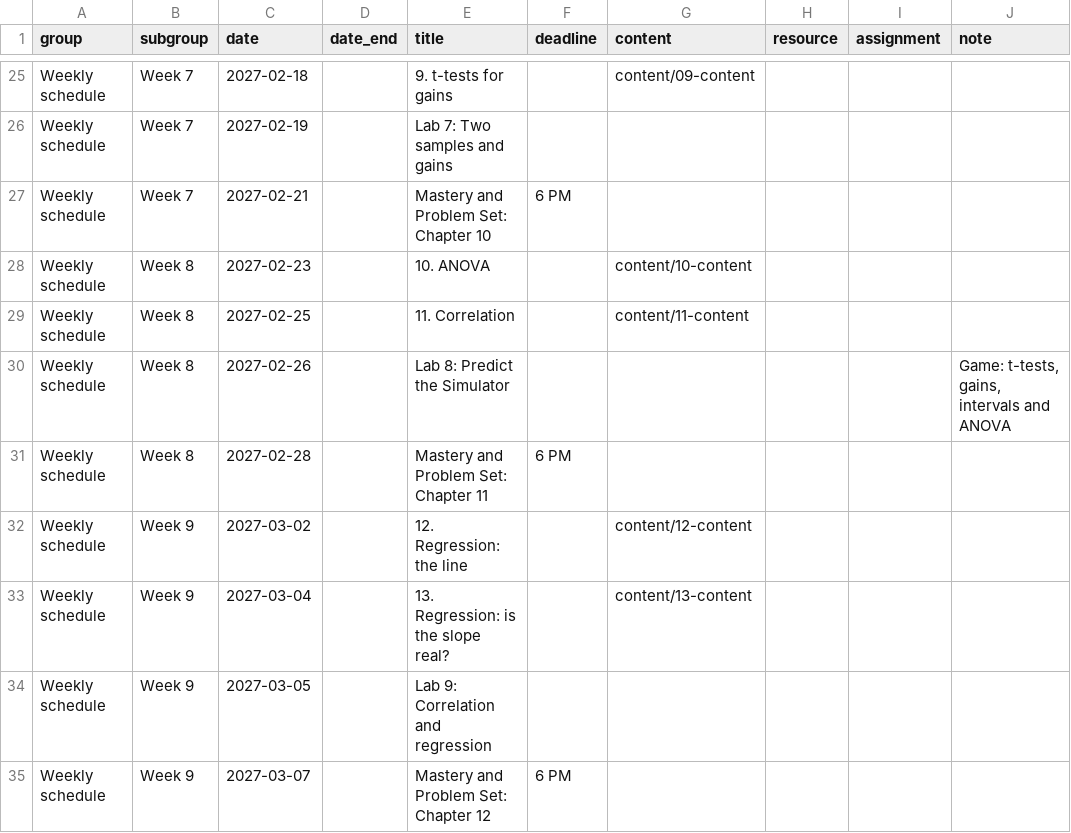
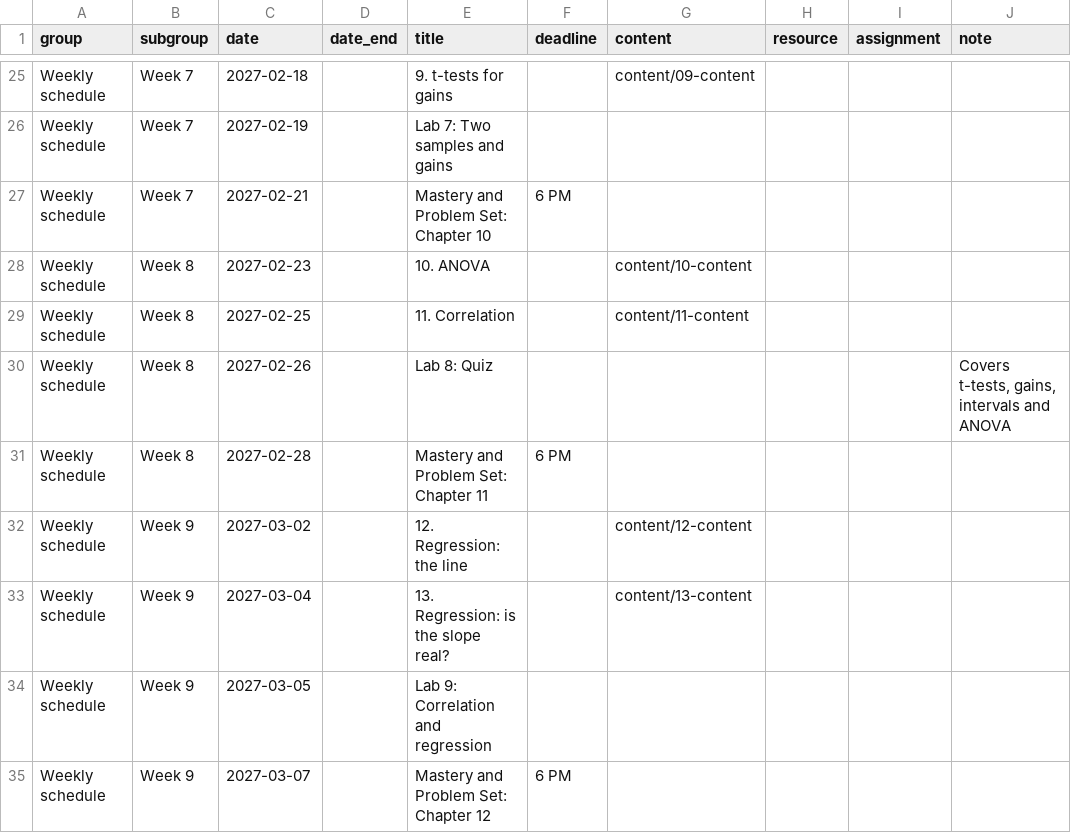
Before and after one commit to de-barros/educ15-27, a CSV file: data/schedule.csv, drawn as a sheet; only a part is shown, gaps mark what is left out.

```diff
--- a/data/schedule.csv
+++ b/data/schedule.csv
@@ -29,3 +29,3 @@ Weekly schedule,Week 8,2027-02-23,,10. ANOVA,,content/10-content,,,
 Weekly schedule,Week 8,2027-02-25,,11. Correlation,,content/11-content,,,
-Weekly schedule,Week 8,2027-02-26,,Lab 8: Predict the Simulator,,,,,"Game: t-tests, gains, intervals and ANOVA"
+Weekly schedule,Week 8,2027-02-26,,Lab 8: Quiz,,,,,"Covers t-tests, gains, intervals and ANOVA"
 Weekly schedule,Week 8,2027-02-28,,Mastery and Problem Set: Chapter 11,6 PM,,,,
```
Also changed, not shown: 39 other files.
